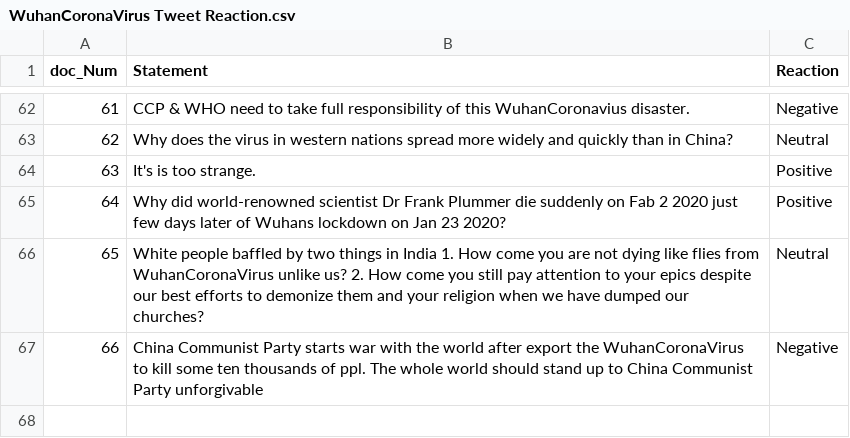
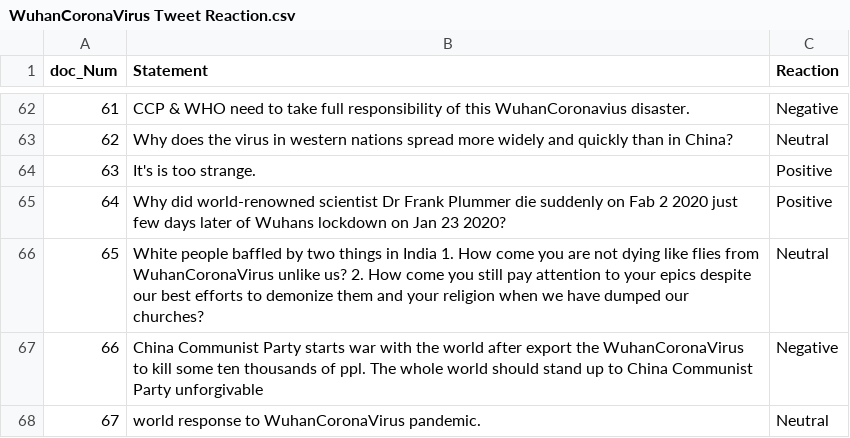
Before and after one commit to NikhithaKunati/INFO5731_Spring2020, a CSV file: WuhanCoronaVirus Tweet Reaction.csv, drawn as a sheet; only a part is shown, gaps mark what is left out; the diff names each change by its address in the sheet, - before the commit and + after, or states it on an @@ line.

Commit message:
Update WuhanCoronaVirus Tweet Reaction.csv

```diff
--- a/WuhanCoronaVirus Tweet Reaction.csv
+++ b/WuhanCoronaVirus Tweet Reaction.csv
+row 68: 67 | world response to WuhanCoronaVirus pandemic. | Neutral
```
